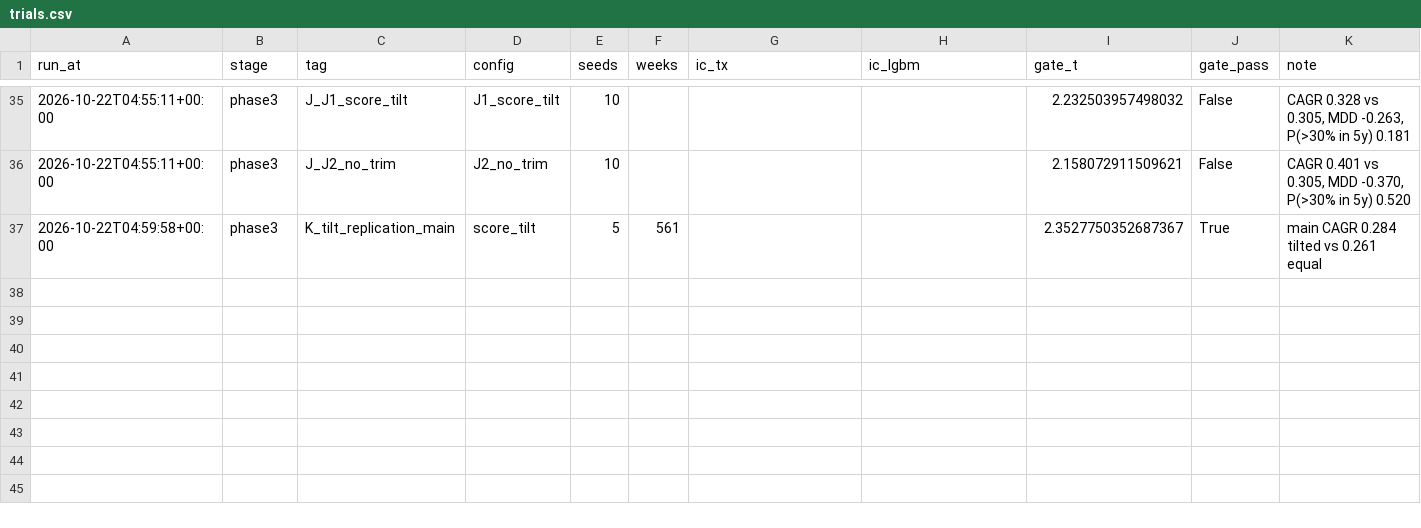
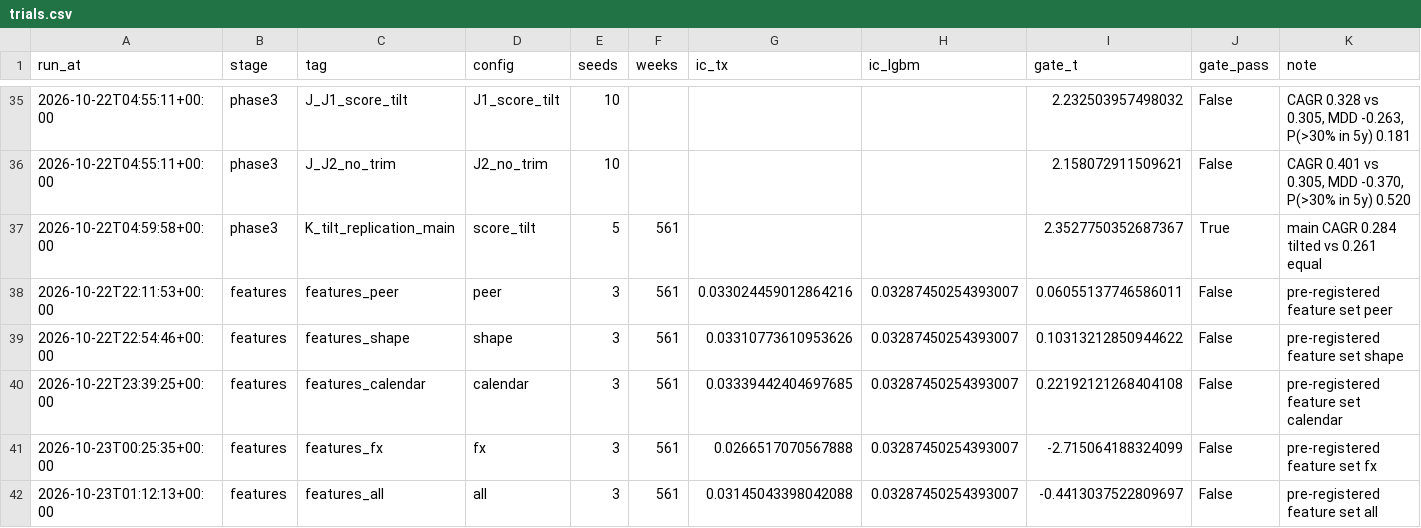
Before and after one commit to FengShi0705/weekly-quant, a CSV file: research/trials.csv, drawn as a sheet; only a part is shown, gaps mark what is left out.

```diff
--- a/research/trials.csv
+++ b/research/trials.csv
@@ -37 +37,6 @@ run_at,stage,tag,config,seeds,weeks,ic_tx,ic_lgbm,gate_t,gate_pass,note
 2026-10-22T04:59:58+00:00,phase3,K_tilt_replication_main,score_tilt,5,561,,,2.3527750352687367,True,main CAGR 0.284 tilted vs 0.261 equal
+2026-10-22T22:11:53+00:00,features,features_peer,peer,3,561,0.033024459012864216,0.03287450254393007,0.06055137746586011,False,pre-registered feature set peer
+2026-10-22T22:54:46+00:00,features,features_shape,shape,3,561,0.03310773610953626,0.03287450254393007,0.10313212850944622,False,pre-registered feature set shape
+2026-10-22T23:39:25+00:00,features,features_calendar,calendar,3,561,0.03339442404697685,0.03287450254393007,0.22192121268404108,False,pre-registered feature set calendar
+2026-10-23T00:25:35+00:00,features,features_fx,fx,3,561,0.0266517070567888,0.03287450254393007,-2.715064188324099,False,pre-registered feature set fx
+2026-10-23T01:12:13+00:00,features,features_all,all,3,561,0.03145043398042088,0.03287450254393007,-0.4413037522809697,False,pre-registered feature set all
```
Also changed, not shown: 21 other files.
